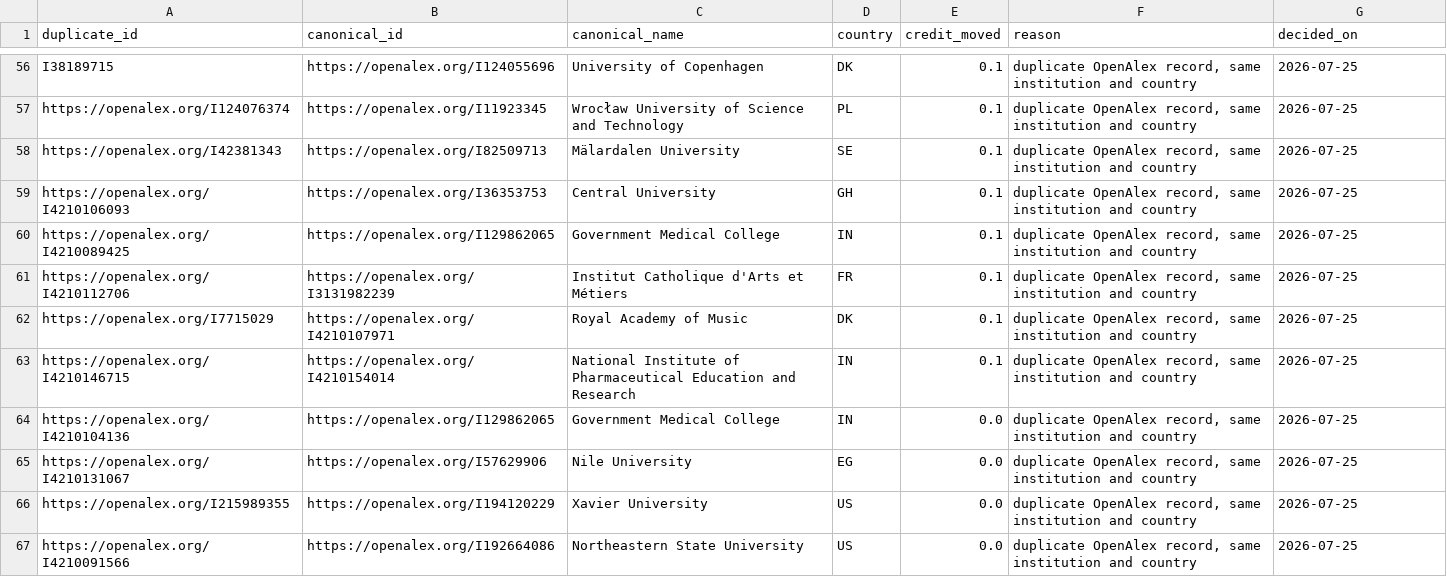
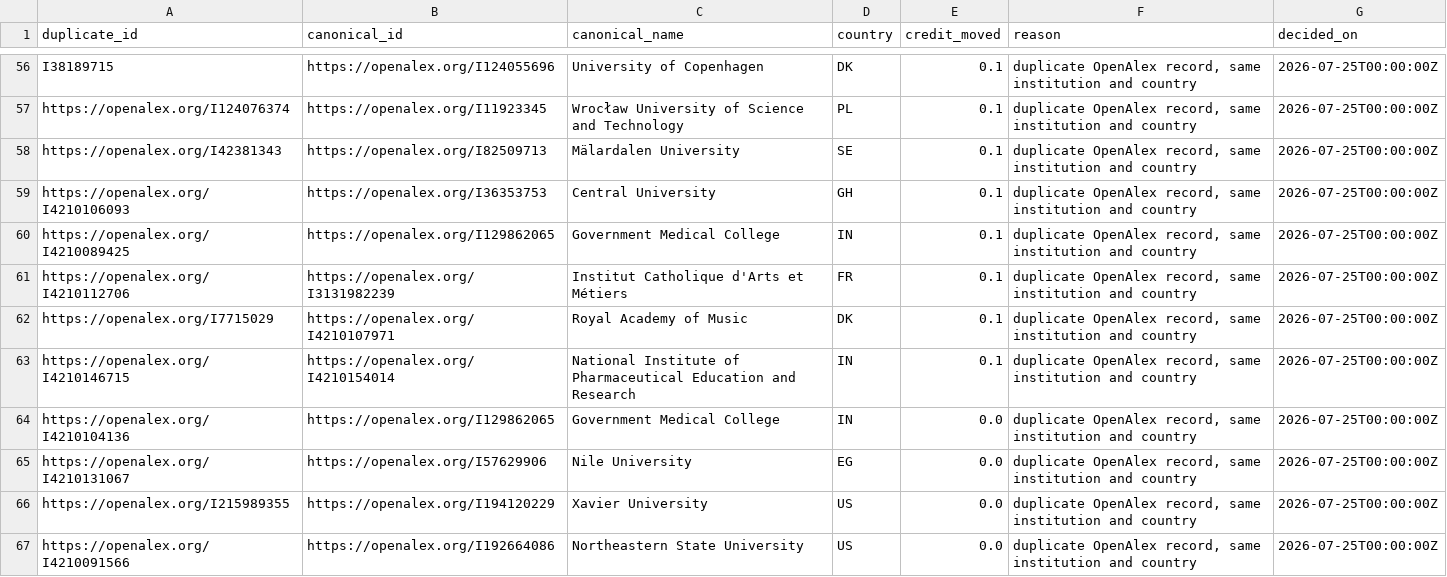
Before and after one commit to eding42/ecerankings, a CSV file: data/institution-aliases.csv, drawn as a sheet; only a part is shown, gaps mark what is left out; the diff covers the shown part only; the diff names each change by its address in the sheet, - before the commit and + after, or states it on an @@ line.

Commit message:
data: add time component to date-only decided_on fields
excluded-works.csv: 17,525 rows (dates 2026-07-25, 2026-11-23, 2026-11-24)
institution-aliases.csv: 66 rows (date 2026-07-25)

All decided_on fields now use ISO 8601 datetime with timezone (YYYY-MM-DDTHH:MM:SSZ)
instead of date-only (YYYY-MM-DD), matching the format already used in
affiliation-decisions.jsonl.

```diff
--- a/data/institution-aliases.csv
+++ b/data/institution-aliases.csv
-G56:G67 (decided_on): 2026-07-25
+G56:G67 (decided_on): 2026-07-25T00:00:00Z
```
Also changed, not shown: 54 edited cells elsewhere in this file, 1 other file.
